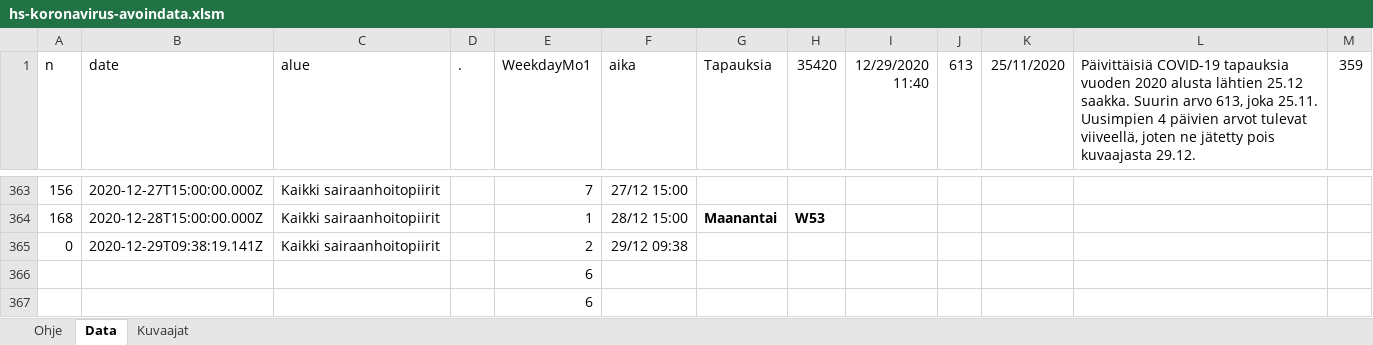
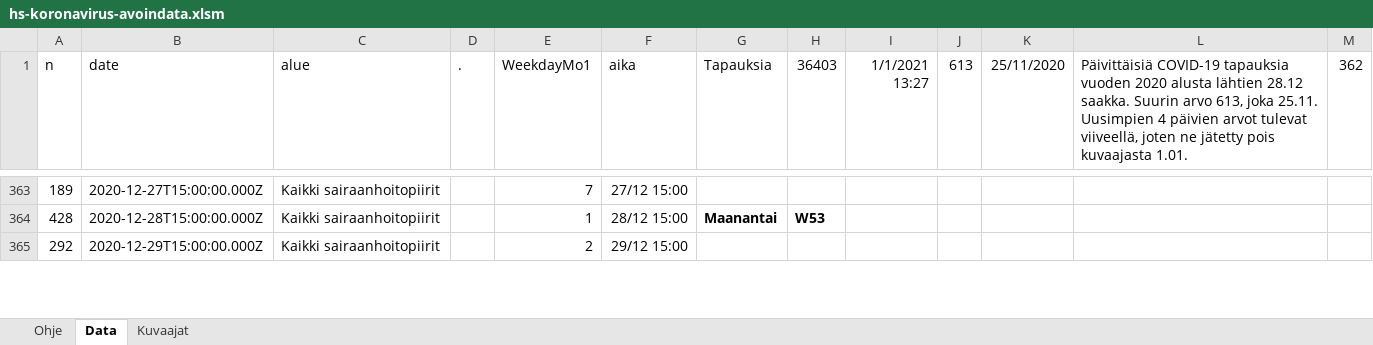
Before and after one commit to jussivirkkala/Excel, an Excel workbook: hs-koronavirus-avoindata/hs-koronavirus-avoindata.xlsm, sheet Data, drawn as a sheet; only a part is shown, gaps mark what is left out; values as stored, in another font and other column widths than the file's, no borders; charts and pictures not drawn; removed rows and columns are numbered as before the commit, all else as after; the diff covers the shown part only; the diff names each change by its address in the sheet, - before the commit and + after, or states it on an @@ line.

```diff
--- a/hs-koronavirus-avoindata/hs-koronavirus-avoindata.xlsm (sheet Data)
+++ b/hs-koronavirus-avoindata/hs-koronavirus-avoindata.xlsm (sheet Data)
-H1: 35420
+H1: 36403
-I1: 12/29/2020 11:40
+I1: 1/1/2021 13:27
-L1: …alusta lähtien 25.12 saakka. Suurin arvo 613, joka 25.11. Uusimpien 4 päivien arvot tulevat viiveellä, joten ne jätetty pois kuvaajasta 29.12.
+L1: …alusta lähtien 28.12 saakka. Suurin arvo 613, joka 25.11. Uusimpien 4 päivien arvot tulevat viiveellä, joten ne jätetty pois kuvaajasta 1.01.
-M1: 359
+M1: 362
-A363 (n): 156
+A363 (n): 189
-A364 (n): 168
+A364 (n): 428
-A365 (n): 0
+A365 (n): 292
-B365 (date): 2020-12-29T09:38:19.141Z
+B365 (date): 2020-12-29T15:00:00.000Z
-F365 (aika): 29/12 09:38
+F365 (aika): 29/12 15:00
-row 366:  |  |  |  | 6
-row 367:  |  |  |  | 6
```
Also changed, not shown: 3 added rows, 1 removed row and 33 edited cells elsewhere in this sheet, sheet Kuvaajat, formulas that keep their value, charts or pictures.
